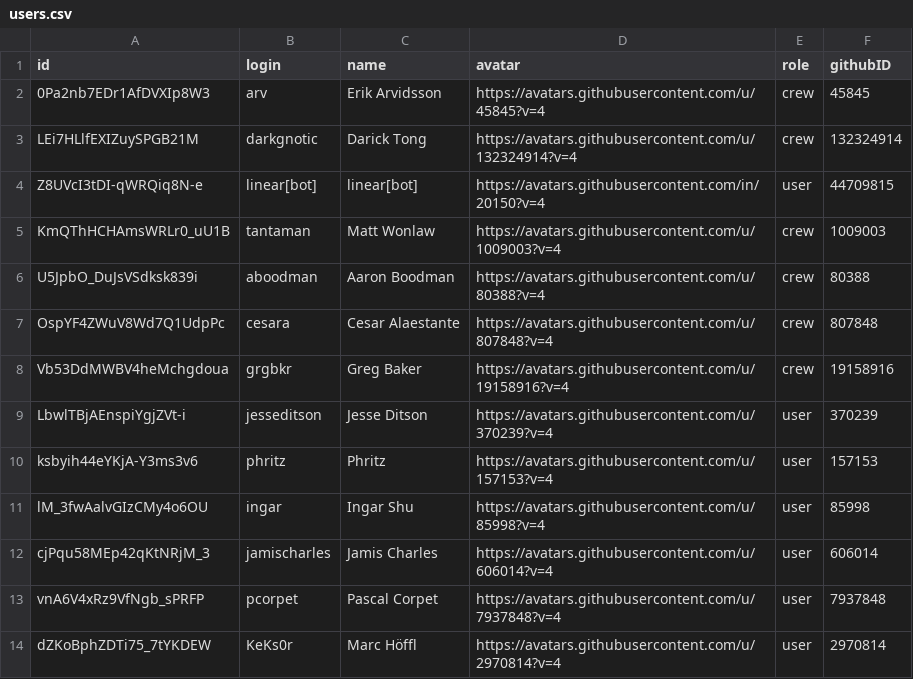
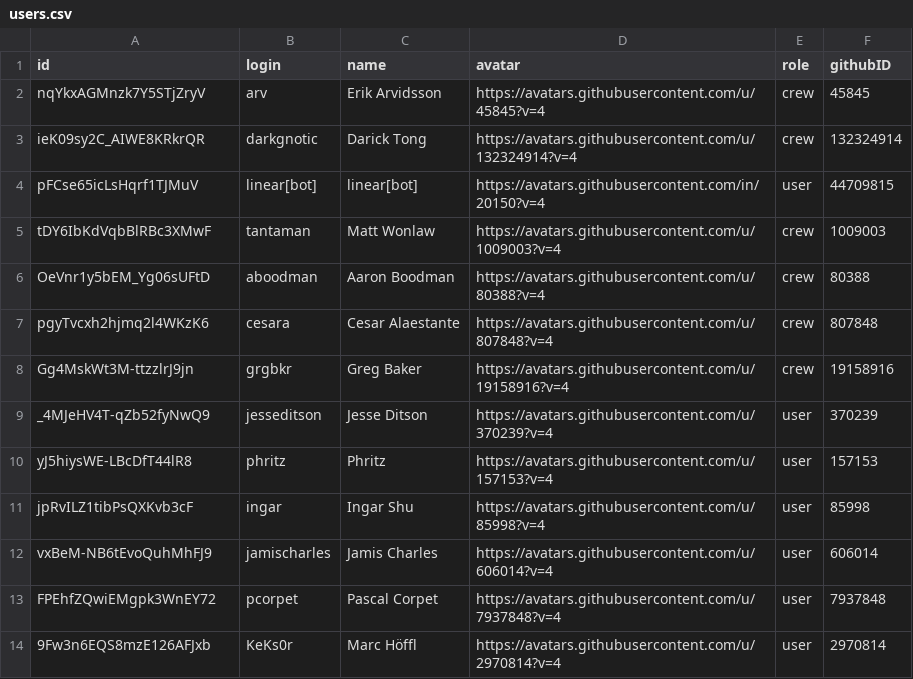
Before and after one commit to rocicorp/mono, a CSV file: apps/zbugs/docker/init_upstream/users.csv, drawn as a sheet.

```diff
--- a/apps/zbugs/docker/init_upstream/users.csv
+++ b/apps/zbugs/docker/init_upstream/users.csv
@@ -1,14 +1,14 @@
 id,login,name,avatar,role,githubID
-0Pa2nb7EDr1AfDVXIp8W3,arv,Erik Arvidsson,https://avatars.githubusercontent.com/u/45845?v=4,crew,45845
-LEi7HLlfEXIZuySPGB21M,darkgnotic,Darick Tong,https://avatars.githubusercontent.com/u/132324914?v=4,crew,132324914
-Z8UVcI3tDI-qWRQiq8N-e,linear[bot],linear[bot],https://avatars.githubusercontent.com/in/20150?v=4,user,44709815
-KmQThHCHAmsWRLr0_uU1B,tantaman,Matt Wonlaw,https://avatars.githubusercontent.com/u/1009003?v=4,crew,1009003
-U5JpbO_DuJsVSdksk839i,aboodman,Aaron Boodman,https://avatars.githubusercontent.com/u/80388?v=4,crew,80388
-OspYF4ZWuV8Wd7Q1UdpPc,cesara,Cesar Alaestante,https://avatars.githubusercontent.com/u/807848?v=4,crew,807848
-Vb53DdMWBV4heMchgdoua,grgbkr,Greg Baker,https://avatars.githubusercontent.com/u/19158916?v=4,crew,19158916
-LbwlTBjAEnspiYgjZVt-i,jesseditson,Jesse Ditson,https://avatars.githubusercontent.com/u/370239?v=4,user,370239
-ksbyih44eYKjA-Y3ms3v6,phritz,Phritz,https://avatars.githubusercontent.com/u/157153?v=4,user,157153
-lM_3fwAalvGIzCMy4o6OU,ingar,Ingar Shu,https://avatars.githubusercontent.com/u/85998?v=4,user,85998
-cjPqu58MEp42qKtNRjM_3,jamischarles,Jamis Charles,https://avatars.githubusercontent.com/u/606014?v=4,user,606014
-vnA6V4xRz9VfNgb_sPRFP,pcorpet,Pascal Corpet,https://avatars.githubusercontent.com/u/7937848?v=4,user,7937848
-dZKoBphZDTi75_7tYKDEW,KeKs0r,Marc Höffl,https://avatars.githubusercontent.com/u/2970814?v=4,user,2970814
+nqYkxAGMnzk7Y5STjZryV,arv,Erik Arvidsson,https://avatars.githubusercontent.com/u/45845?v=4,crew,45845
+ieK09sy2C_AIWE8KRkrQR,darkgnotic,Darick Tong,https://avatars.githubusercontent.com/u/132324914?v=4,crew,132324914
+pFCse65icLsHqrf1TJMuV,linear[bot],linear[bot],https://avatars.githubusercontent.com/in/20150?v=4,user,44709815
+tDY6IbKdVqbBlRBc3XMwF,tantaman,Matt Wonlaw,https://avatars.githubusercontent.com/u/1009003?v=4,crew,1009003
+OeVnr1y5bEM_Yg06sUFtD,aboodman,Aaron Boodman,https://avatars.githubusercontent.com/u/80388?v=4,crew,80388
+pgyTvcxh2hjmq2l4WKzK6,cesara,Cesar Alaestante,https://avatars.githubusercontent.com/u/807848?v=4,crew,807848
+Gg4MskWt3M-ttzzlrJ9jn,grgbkr,Greg Baker,https://avatars.githubusercontent.com/u/19158916?v=4,crew,19158916
+_4MJeHV4T-qZb52fyNwQ9,jesseditson,Jesse Ditson,https://avatars.githubusercontent.com/u/370239?v=4,user,370239
+yJ5hiysWE-LBcDfT44lR8,phritz,Phritz,https://avatars.githubusercontent.com/u/157153?v=4,user,157153
+jpRvILZ1tibPsQXKvb3cF,ingar,Ingar Shu,https://avatars.githubusercontent.com/u/85998?v=4,user,85998
+vxBeM-NB6tEvoQuhMhFJ9,jamischarles,Jamis Charles,https://avatars.githubusercontent.com/u/606014?v=4,user,606014
+FPEhfZQwiEMgpk3WnEY72,pcorpet,Pascal Corpet,https://avatars.githubusercontent.com/u/7937848?v=4,user,7937848
+9Fw3n6EQS8mzE126AFJxb,KeKs0r,Marc Höffl,https://avatars.githubusercontent.com/u/2970814?v=4,user,2970814
```
Also changed, not shown: apps/zbugs/docker/init_upstream/comments.csv, apps/zbugs/docker/init_upstream/issue_labels.csv, 3 other files.
